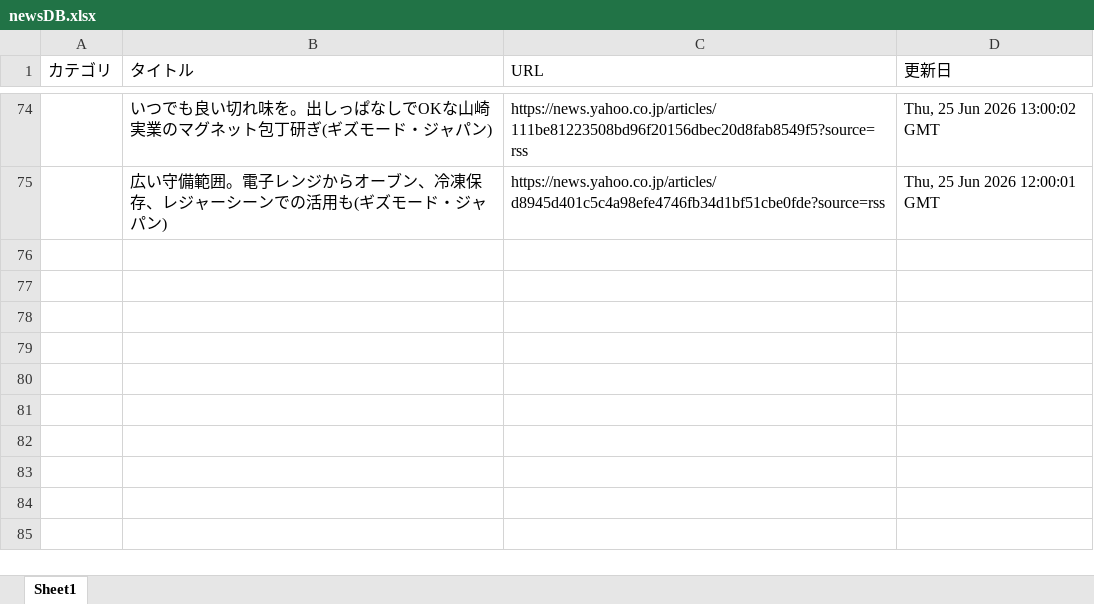
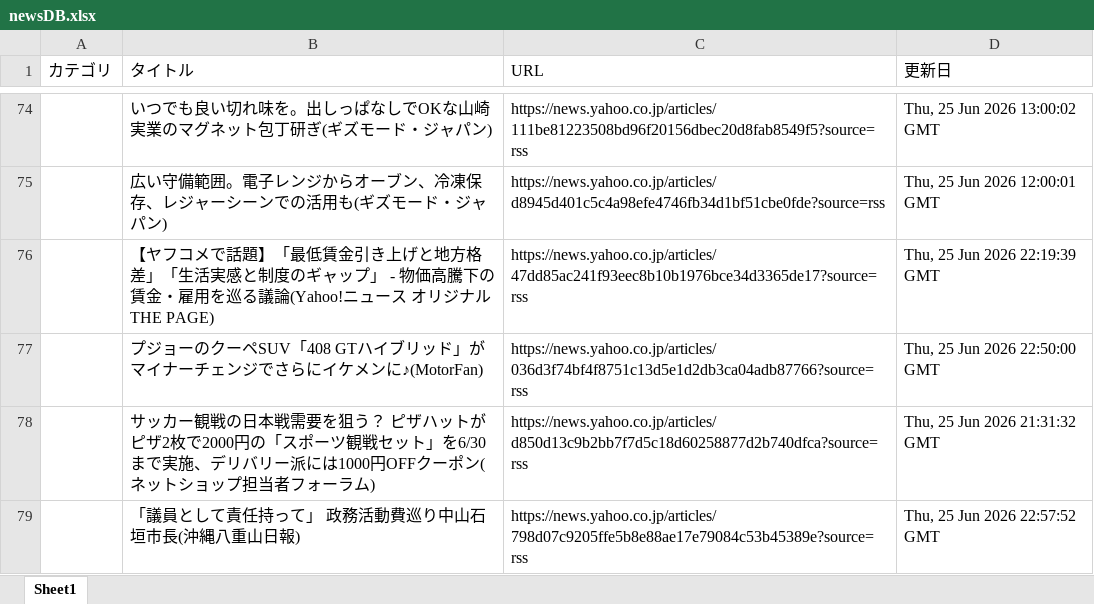
Before and after one commit to kouzen1114/news-bot, an Excel workbook: newsDB.xlsx, sheet Sheet1, drawn as a sheet; only a part is shown, gaps mark what is left out; values as stored, in another font and other column widths than the file's, no borders; the diff names each change by its address in the sheet, - before the commit and + after, or states it on an @@ line.

```diff
--- a/newsDB.xlsx (sheet Sheet1)
+++ b/newsDB.xlsx (sheet Sheet1)
+row 76:  | 【ヤフコメで話題】「最低賃金引き上げと地方格差」「生活実感と制度のギャップ」 - 物価高騰下の賃金・雇用を巡る議論(Yahoo!ニュース オリジナル THE PAGE) | https://news.yahoo.co.jp/articles/47dd85ac241f93eec8b10b1976bce34d3365de17?source=rss | Thu, 25 Jun 2026 22:19:39 GMT
+row 77:  | プジョーのクーペSUV「408 GTハイブリッド」がマイナーチェンジでさらにイケメンに♪(MotorFan) | https://news.yahoo.co.jp/articles/036d3f74bf4f8751c13d5e1d2db3ca04adb87766?source=rss | Thu, 25 Jun 2026 22:50:00 GMT
+row 78:  | サッカー観戦の日本戦需要を狙う？ ピザハットがピザ2枚で2000円の「スポーツ観戦セット」を6/30まで実施、デリバリー派には1000円OFFクーポン(ネットショップ担当者フォーラム) | https://news.yahoo.co.jp/articles/d850d13c9b2bb7f7d5c18d60258877d2b740dfca?source=rss | Thu, 25 Jun 2026 21:31:32 GMT
+row 79:  | 「議員として責任持って」 政務活動費巡り中山石垣市長(沖縄八重山日報) | https://news.yahoo.co.jp/articles/798d07c9205ffe5b8e88ae17e79084c53b45389e?source=rss | Thu, 25 Jun 2026 22:57:52 GMT
```
